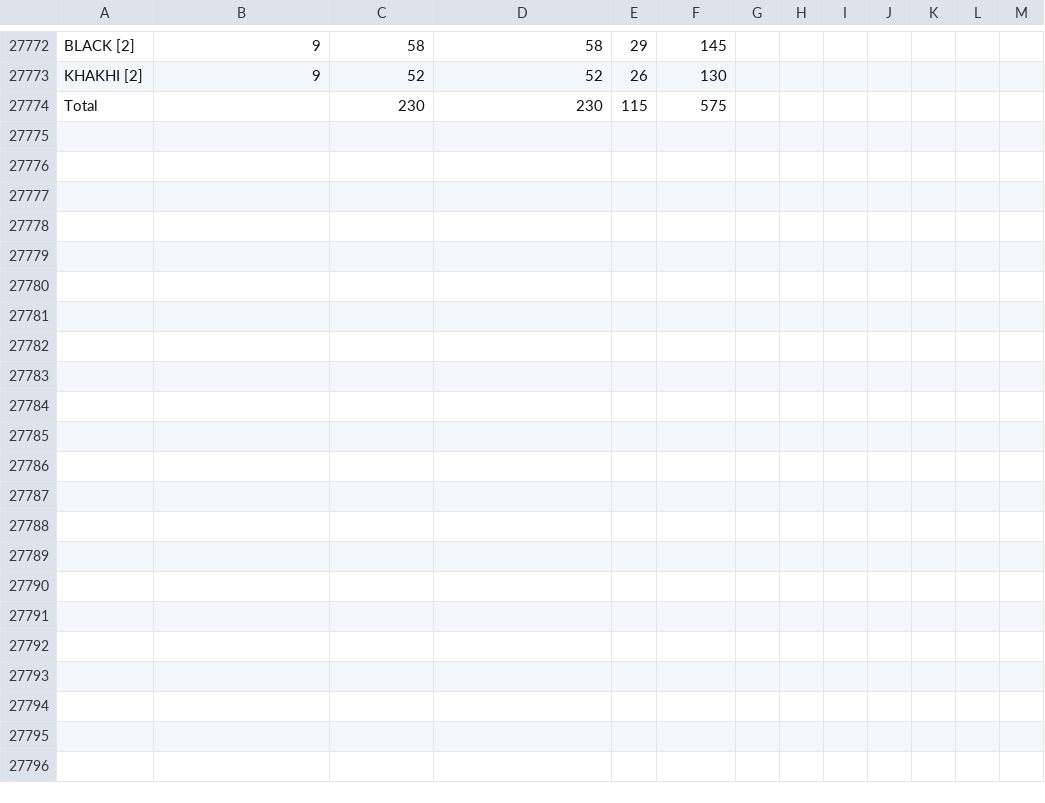
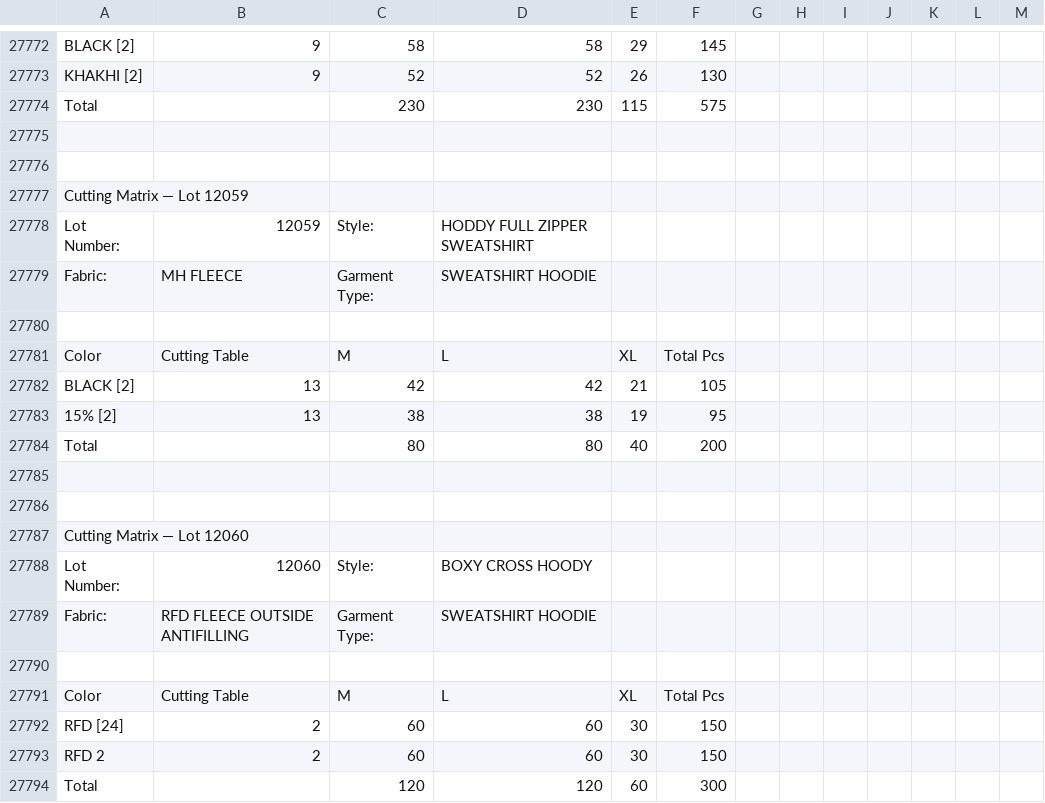
Before and after one commit to ayush84219/Acessories-backend-, a CSV file: cache/cutting_matrix_gid0.csv, drawn as a sheet; only a part is shown, gaps mark what is left out; the diff names each change by its address in the sheet, - before the commit and + after, or states it on an @@ line.

```diff
--- a/cache/cutting_matrix_gid0.csv
+++ b/cache/cutting_matrix_gid0.csv
+row 27775: (empty)
+row 27776: (empty)
+row 27777: Cutting Matrix — Lot 12059
+row 27778: Lot Number: | 12059 | Style: | HODDY FULL ZIPPER SWEATSHIRT
+row 27779: Fabric: | MH FLEECE | Garment Type: | SWEATSHIRT HOODIE
+row 27780: (empty)
+row 27781: Color | Cutting Table | M | L | XL | Total Pcs
+row 27782: BLACK [2] | 13 | 42 | 42 | 21 | 105
+row 27783: 15% [2] | 13 | 38 | 38 | 19 | 95
+row 27784: Total |  | 80 | 80 | 40 | 200
+row 27785: (empty)
+row 27786: (empty)
+row 27787: Cutting Matrix — Lot 12060
+row 27788: Lot Number: | 12060 | Style: | BOXY CROSS HOODY
+row 27789: Fabric: | RFD FLEECE OUTSIDE ANTIFILLING | Garment Type: | SWEATSHIRT HOODIE
+row 27790: (empty)
+row 27791: Color | Cutting Table | M | L | XL | Total Pcs
+row 27792: RFD [24] | 2 | 60 | 60 | 30 | 150
+row 27793: RFD 2 | 2 | 60 | 60 | 30 | 150
+row 27794: Total |  | 120 | 120 | 60 | 300
```
Also changed, not shown: 2 other files.
